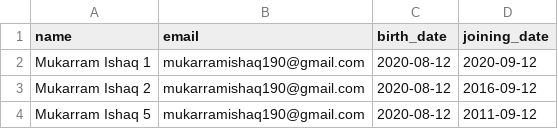
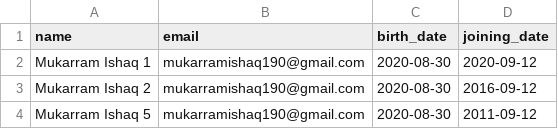
Before and after one commit to mukarramishaq/please-send-emails, a CSV file: src/assets/csvs/users.csv, drawn as a sheet.

Commit message:
fix: add images and correct the birthday template

```diff
--- a/src/assets/csvs/users.csv
+++ b/src/assets/csvs/users.csv
@@ -1,4 +1,4 @@
 name,email,birth_date,joining_date
-Mukarram Ishaq 1, mukarramishaq190@gmail.com,2020-08-12,2020-09-12
-Mukarram Ishaq 2, mukarramishaq190@gmail.com,2020-08-12,2016-09-12
-Mukarram Ishaq 5, mukarramishaq190@gmail.com,2020-08-12,2011-09-12
+Mukarram Ishaq 1, mukarramishaq190@gmail.com,2020-08-30,2020-09-12
+Mukarram Ishaq 2, mukarramishaq190@gmail.com,2020-08-30,2016-09-12
+Mukarram Ishaq 5, mukarramishaq190@gmail.com,2020-08-30,2011-09-12
```
Also changed, not shown: 40 other files.
